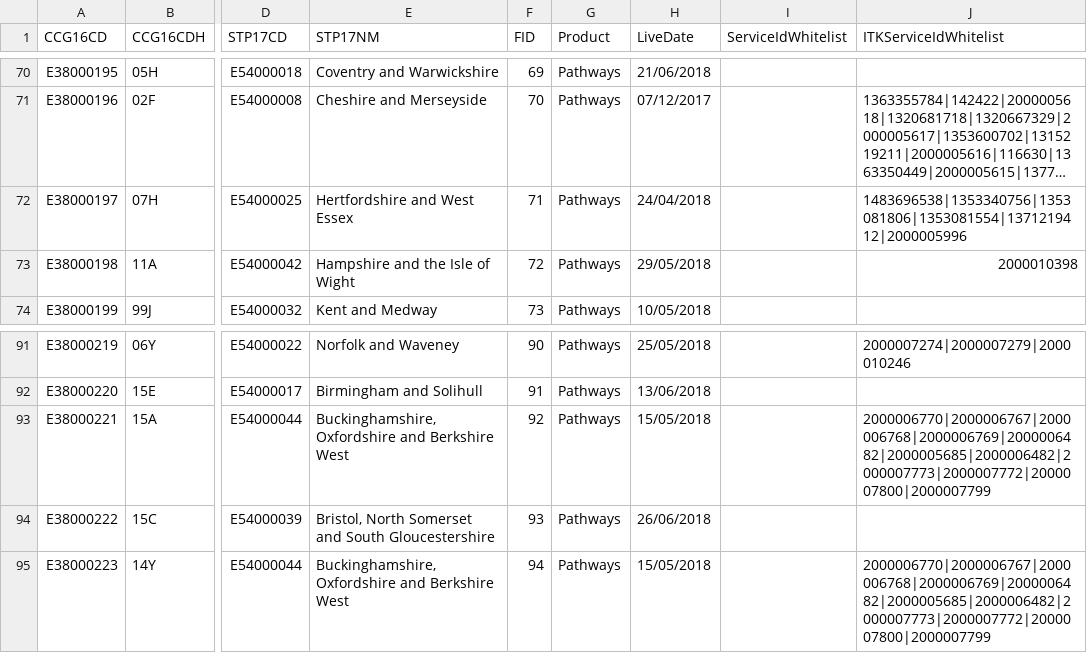
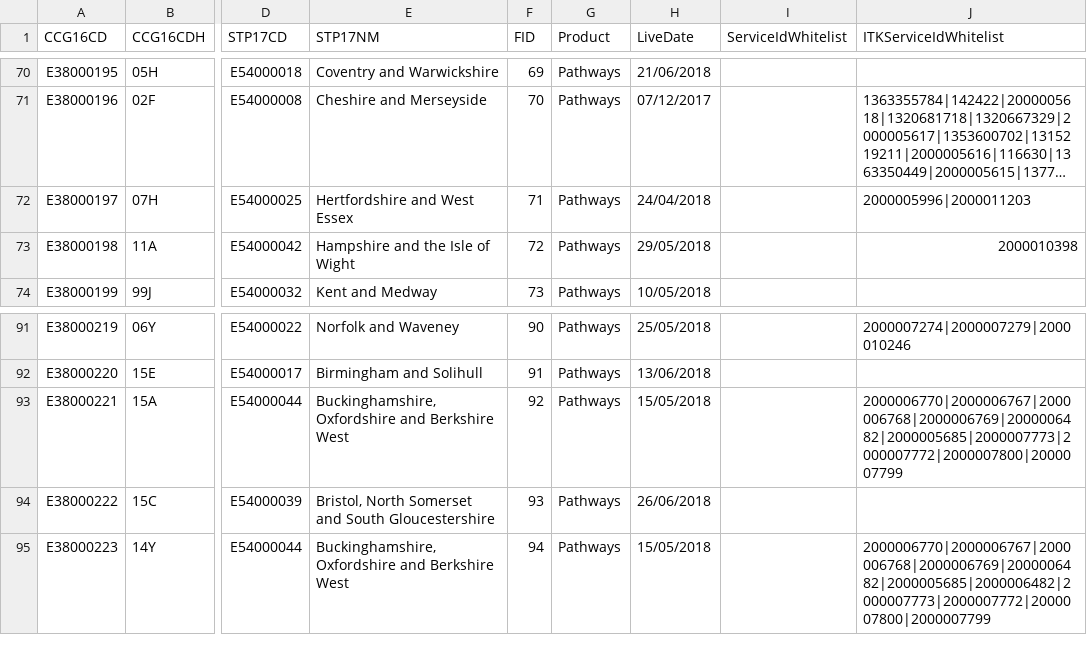
Before and after one commit to 111Online/nhs111-ccg-service, a CSV file: NHS111.DataImport.CCG/CCGData-Provider.csv, drawn as a sheet; only a part is shown, gaps mark what is left out; long unchanged cells end in …; the diff names each change by its address in the sheet, - before the commit and + after, or states it on an @@ line.

```diff
--- a/NHS111.DataImport.CCG/CCGData-Provider.csv
+++ b/NHS111.DataImport.CCG/CCGData-Provider.csv
-J72 (ITKServiceIdWhitelist): 1483696538|1353340756|1353081806|1353081554|1371219412|2000005996
+J72 (ITKServiceIdWhitelist): 2000005996|2000011203
-J93 (ITKServiceIdWhitelist): 2000006770|2000006767|2000006768|2000006769|2000006482|2000005685|2000006482|2000007773|2000007772|2000007800|2000007799
+J93 (ITKServiceIdWhitelist): 2000006770|2000006767|2000006768|2000006769|2000006482|2000005685|2000007773|2000007772|2000007800|2000007799
```
Also changed, not shown: NHS111.DataImport.CCG/CCGData-ITKTest.csv.
